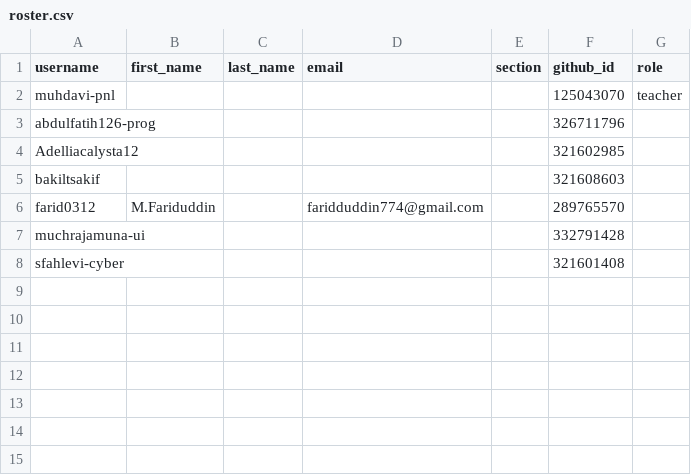
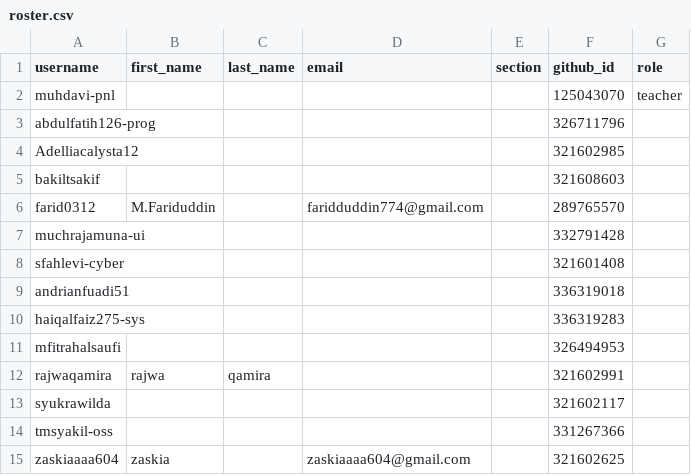
Before and after one commit to tik-pnl/classroom50, a CSV file: 2026-trpl/roster.csv, drawn as a sheet.

Commit message:
[Classroom 50] Add 7 student s: 2026-trpl

```diff
--- a/2026-trpl/roster.csv
+++ b/2026-trpl/roster.csv
@@ -8 +8,8 @@ muchrajamuna-ui,,,,,332791428,
 sfahlevi-cyber,,,,,321601408,
+andrianfuadi51,,,,,336319018,
+haiqalfaiz275-sys,,,,,336319283,
+mfitrahalsaufi,,,,,326494953,
+rajwaqamira,rajwa,qamira,,,321602991,
+syukrawilda,,,,,321602117,
+tmsyakil-oss,,,,,331267366,
+zaskiaaaa604,zaskia,,zaskiaaaa604@gmail.com,,321602625,
```
